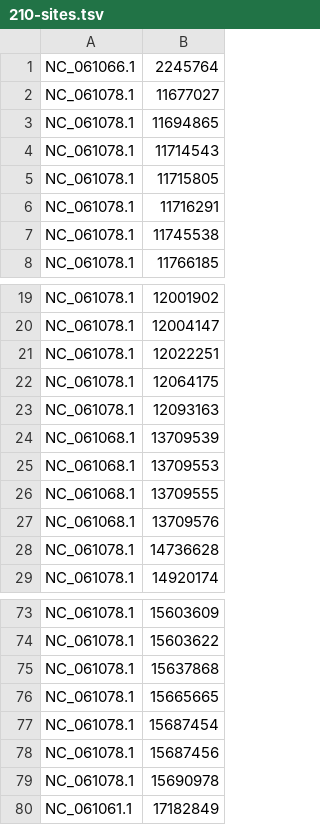
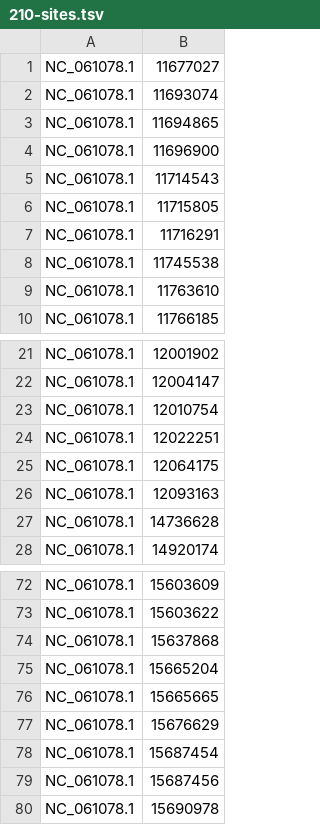
Before and after one commit to MacCampbell/longfin-histories, a TSV file: meta/210-sites.tsv, drawn as a sheet; only a part is shown, gaps mark what is left out; the diff covers the shown part only.

Commit message:
ordering by sites

```diff
--- a/meta/210-sites.tsv
+++ b/meta/210-sites.tsv
@@ -1,4 +1,5 @@
-NC_061066.1	2245764
 NC_061078.1	11677027
+NC_061078.1	11693074
 NC_061078.1	11694865
+NC_061078.1	11696900
 NC_061078.1	11714543
@@ -7,2 +8,3 @@ NC_061078.1	11716291
 NC_061078.1	11745538
+NC_061078.1	11763610
 NC_061078.1	11766185
@@ -20,2 +22,3 @@ NC_061078.1	12001902
 NC_061078.1	12004147
+NC_061078.1	12010754
 NC_061078.1	12022251
@@ -23,6 +26,2 @@ NC_061078.1	12064175
 NC_061078.1	12093163
-NC_061068.1	13709539
-NC_061068.1	13709553
-NC_061068.1	13709555
-NC_061068.1	13709576
 NC_061078.1	14736628
@@ -75,3 +74,5 @@ NC_061078.1	15603622
 NC_061078.1	15637868
+NC_061078.1	15665204
 NC_061078.1	15665665
+NC_061078.1	15676629
 NC_061078.1	15687454
@@ -79,2 +80 @@ NC_061078.1	15687456
 NC_061078.1	15690978
-NC_061061.1	17182849
```
Also changed, not shown: 1 added row and 1 removed row elsewhere in this file.
